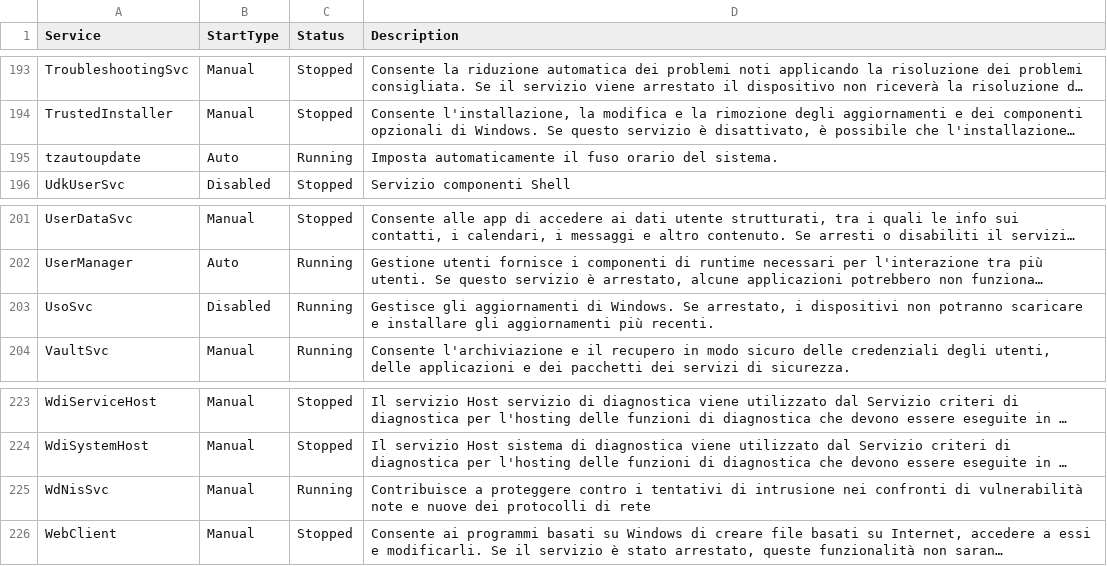
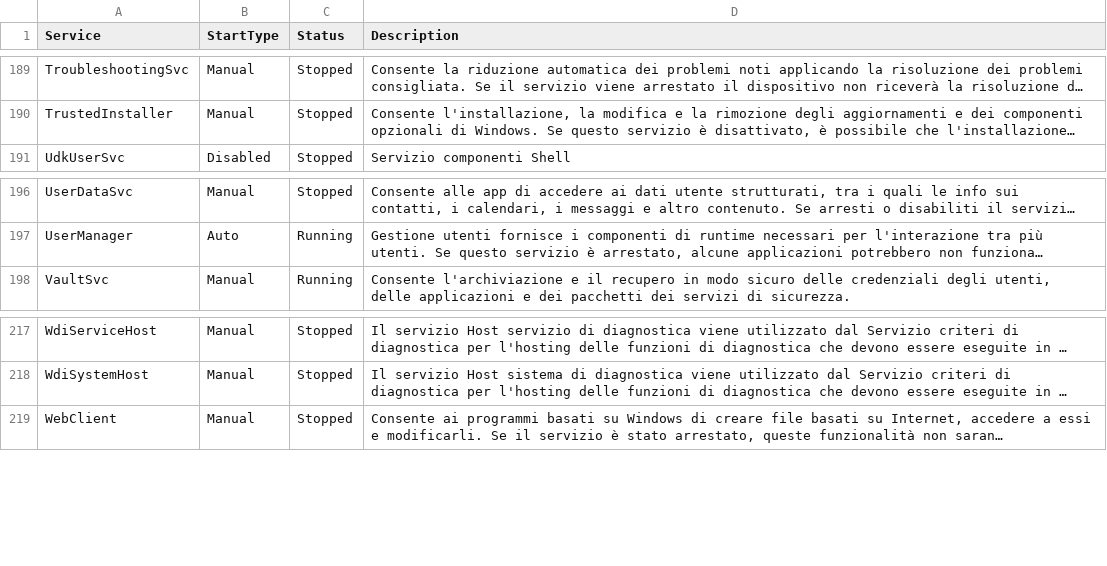
Before and after one commit to dpcons/Win11Reg-and-Scripts, a CSV file: Data/ServiceList.csv, drawn as a sheet; only a part is shown, gaps mark what is left out; long unchanged cells end in …; the diff covers the shown part only; the diff names each change by its address in the sheet, - before the commit and + after, or states it on an @@ line.

```diff
--- a/Data/ServiceList.csv
+++ b/Data/ServiceList.csv
-row 195: tzautoupdate | Auto | Running | Imposta automaticamente il fuso orario del sistema.
-row 203: UsoSvc | Disabled | Running | Gestisce gli aggiornamenti di Windows. Se arrestato, i dispositivi non potranno scaricare e installare gli aggiornamenti più recenti.
-row 225: WdNisSvc | Manual | Running | Contribuisce a proteggere contro i tentativi di intrusione nei confronti di vulnerabilità note e nuove dei protocolli di rete
```
Also changed, not shown: 7 removed rows elsewhere in this file, 2 other files.
